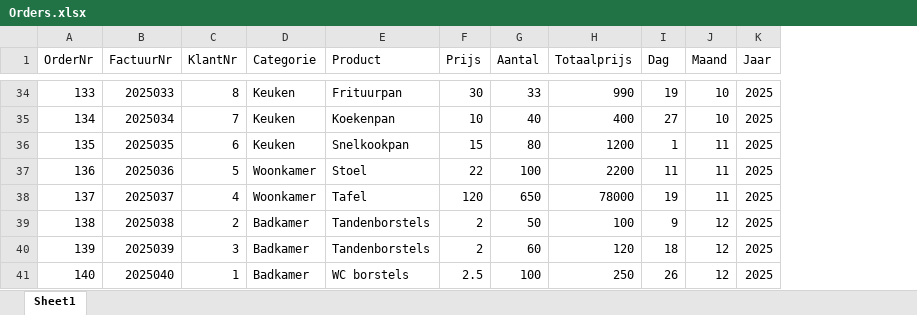
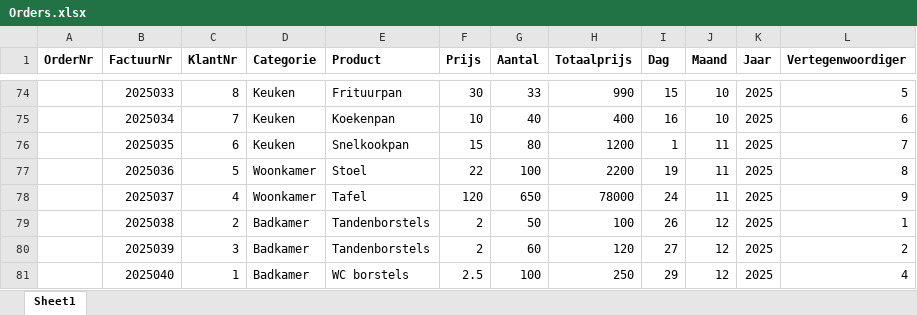
Before and after one commit to ThomasJanssen-tech/Training_Material, an Excel workbook: PowerBI_Fundamentals_NL/Orders.xlsx, sheet Sheet1, drawn as a sheet; only a part is shown, gaps mark what is left out; values as stored, in another font and other column widths than the file's, no borders; addresses are those after the commit; the diff covers the shown part only; the diff names each change by its address in the sheet, - before the commit and + after, or states it on an @@ line.

```diff
--- a/PowerBI_Fundamentals_NL/Orders.xlsx (sheet Sheet1)
+++ b/PowerBI_Fundamentals_NL/Orders.xlsx (sheet Sheet1)
+column L (Vertegenwoordiger), rows 74-81: 5 | 6 | 7 | 8 | 9 | 1 | 2 | 4
-A1:K1 bold: off
+A1:K1 bold: on
@@ column A (OrderNr) renumbered from row 42 down @@
-I74 (Dag): 19
+I74 (Dag): 15
-I75 (Dag): 27
+I75 (Dag): 16
-I77 (Dag): 11
+I77 (Dag): 19
-I78 (Dag): 19
+I78 (Dag): 24
-I79 (Dag): 9
+I79 (Dag): 26
-I80 (Dag): 18
+I80 (Dag): 27
-I81 (Dag): 26
+I81 (Dag): 29
```
Also changed, not shown: 40 added rows and 30 edited cells elsewhere in this sheet, formulas that keep their value, PowerBI_Fundamentals_NL/Klanten.xlsx, 1 other file.
